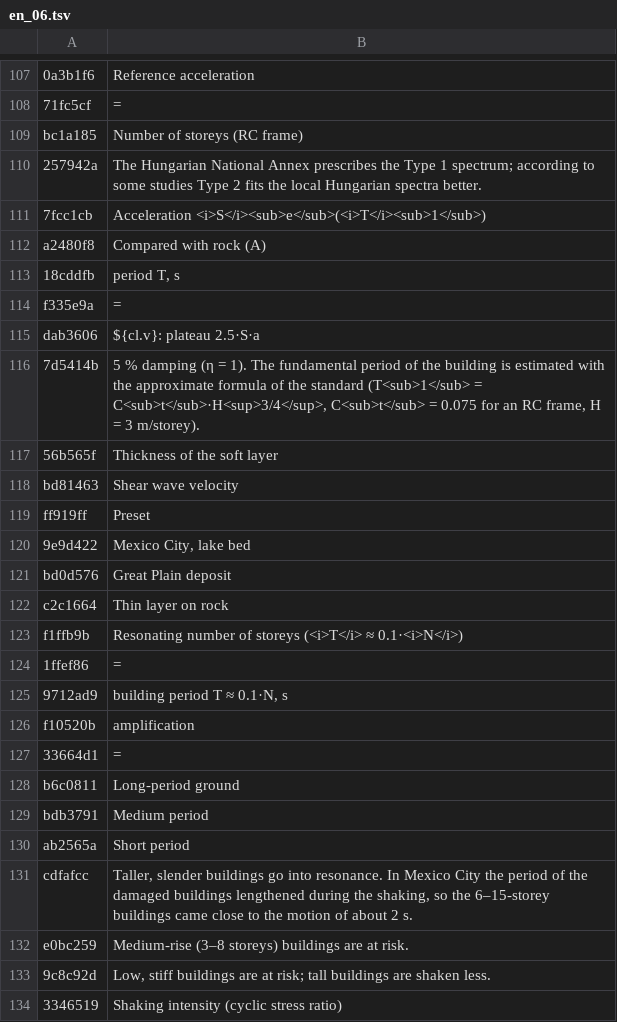
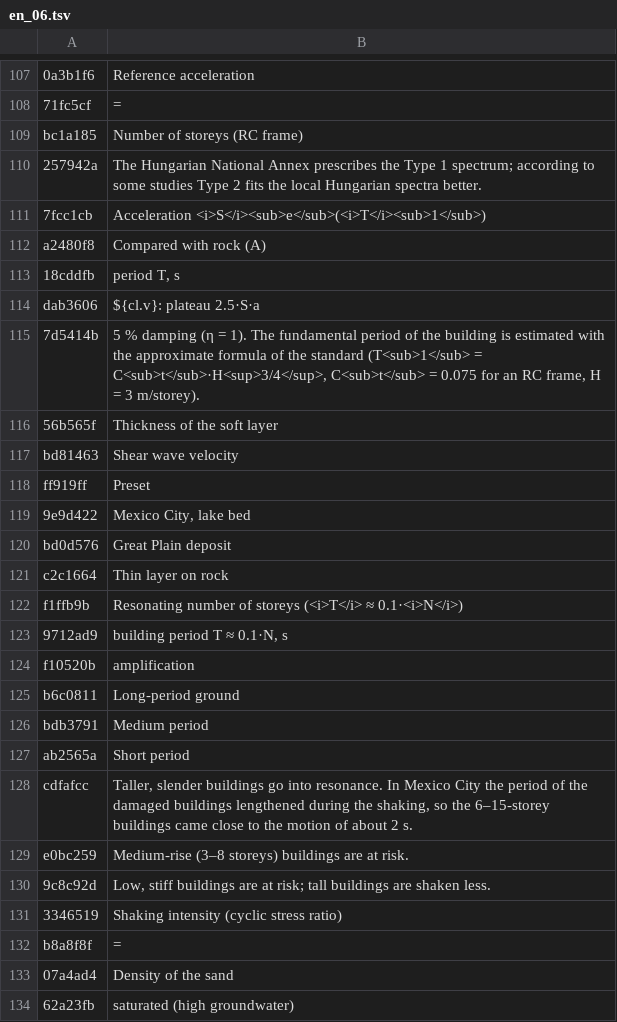
Before and after one commit to MBalika/sikalapokaterohatasok, a TSV file: _src/i18n/en_06.tsv, drawn as a sheet; only a part is shown, gaps mark what is left out; the shorter side is filled out with more unchanged rows; the diff names each change by its address in the sheet, - before the commit and + after, or states it on an @@ line.

```diff
--- a/_src/i18n/en_06.tsv
+++ b/_src/i18n/en_06.tsv
-row 114: f335e9a | =
-row 124: 1ffef86 | =
-row 127: 33664d1 | =
```
Also changed, not shown: _src/i18n/en_03.tsv, 6 other files.
